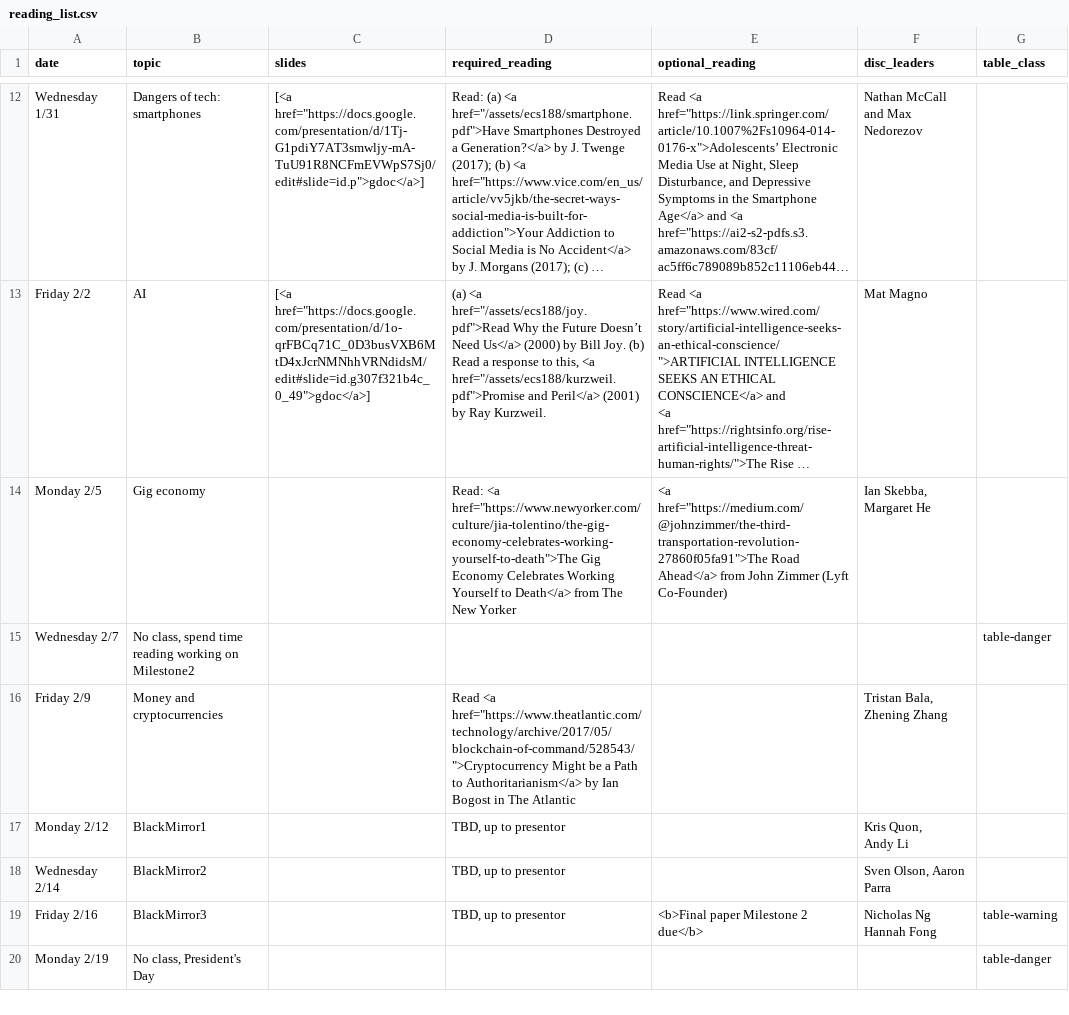
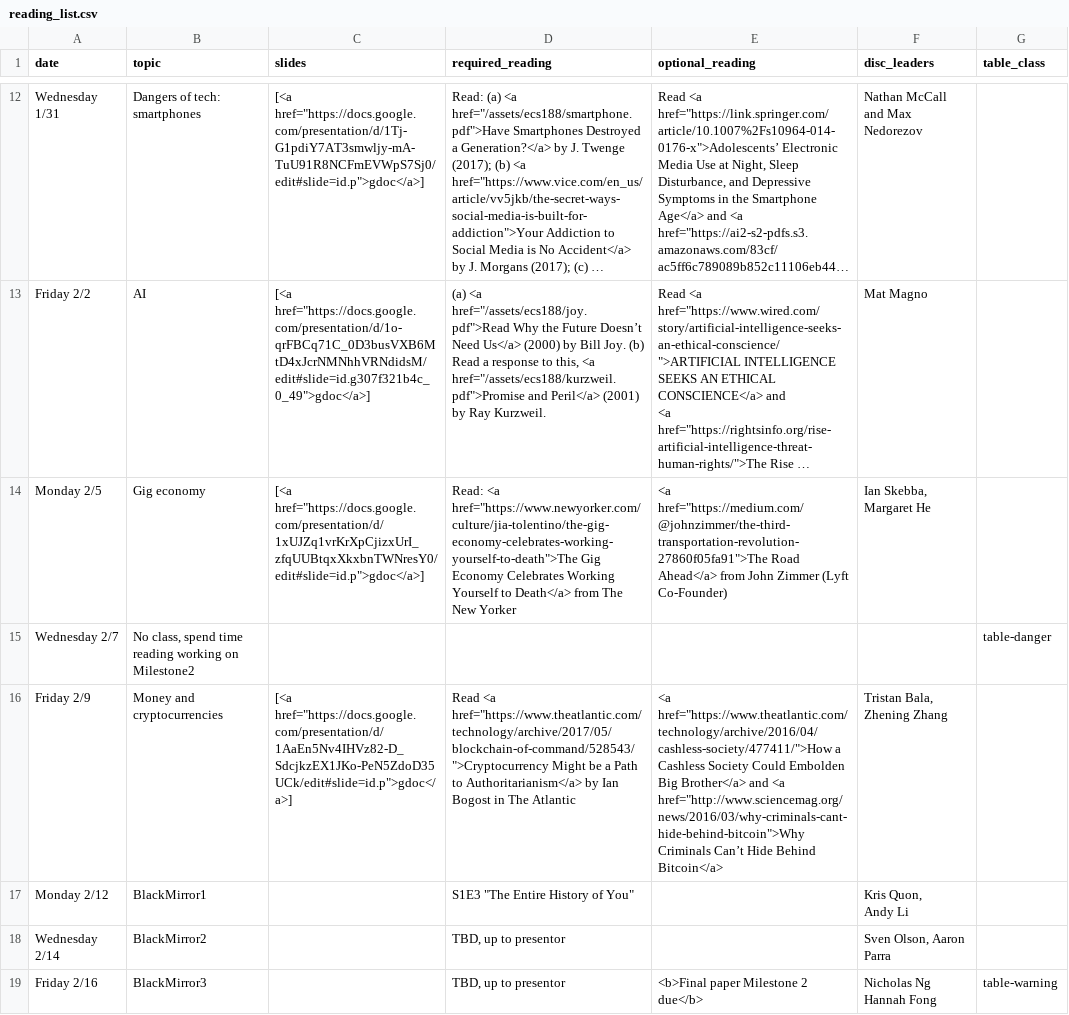
Before and after one commit to kingst/kingst-ucdavis, a CSV file: classes/w18-ecs188/reading_list.csv, drawn as a sheet; only a part is shown, gaps mark what is left out; the shorter side is filled out with more unchanged rows; long unchanged cells end in …; the diff names each change by its address in the sheet, - before the commit and + after, or states it on an @@ line.

```diff
--- a/classes/w18-ecs188/reading_list.csv
+++ b/classes/w18-ecs188/reading_list.csv
-C14 (slides): (empty)
+C14 (slides): [<a href="https://docs.google.com/presentation/d/1xUJZq1vrKrXpCjizxUrI_zfqUUBtqxXkxbnTWNresY0/edit#slide=id.p">gdoc</a>]
-C16 (slides): (empty)
+C16 (slides): [<a href="https://docs.google.com/presentation/d/1AaEn5Nv4IHVz82-D_SdcjkzEX1JKo-PeN5ZdoD35UCk/edit#slide=id.p">gdoc</a>]
-E16 (optional_reading): (empty)
+E16 (optional_reading): <a href="https://www.theatlantic.com/technology/archive/2016/04/cashless-society/477411/">How a Cashless Society Could Embolden Big Brother</a> and <a href="http://www.sciencemag.org/news/2016/03/why-criminals-cant-hide-behind-bitcoin">Why Criminals Can’t Hide Behind Bitcoin</a>
-D17 (required_reading): TBD, up to presentor
+D17 (required_reading): S1E3 "The Entire History of You"
```
Also changed, not shown: classes/w18-ecs251/reading_list.csv.
